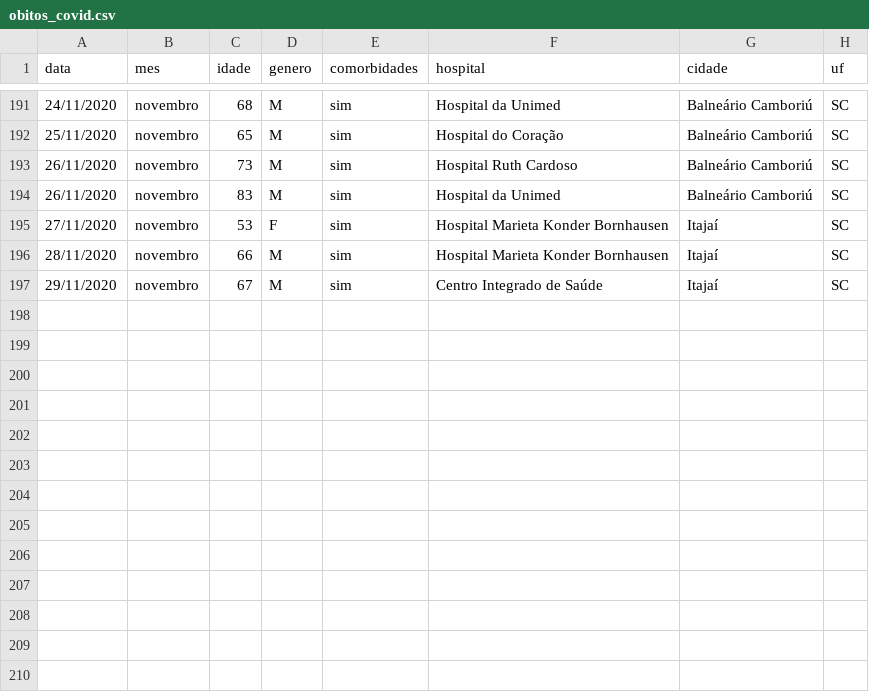
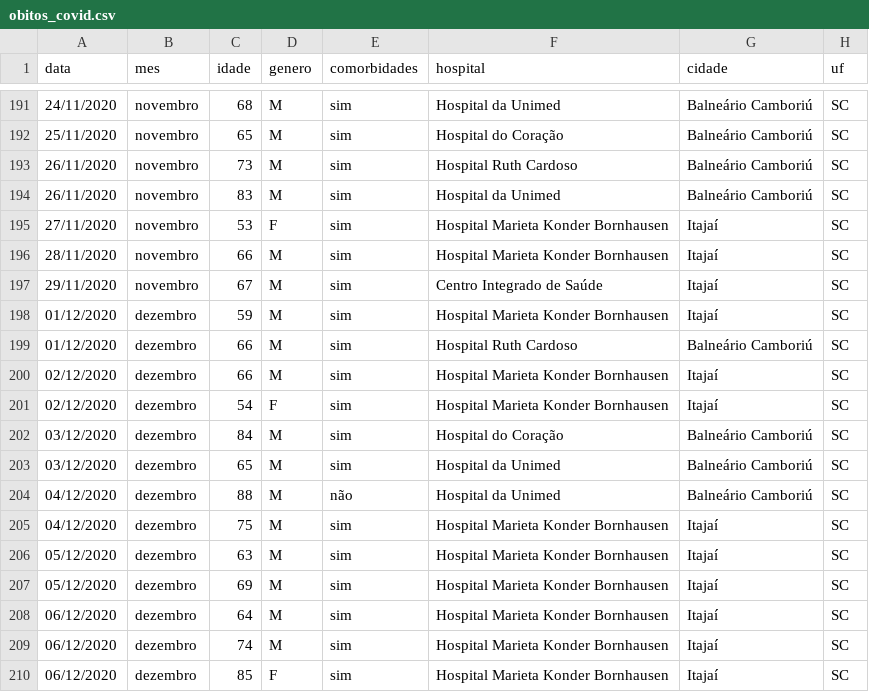
Before and after one commit to ingoramos/dashboardItj, a CSV file: obitos_covid.csv, drawn as a sheet; only a part is shown, gaps mark what is left out.

```diff
--- a/obitos_covid.csv
+++ b/obitos_covid.csv
@@ -197 +197,14 @@ data;mes;idade;genero;comorbidades;hospital;cidade;uf;
 29/11/2020;novembro;67;M;sim;Centro Integrado de Saúde;Itajaí;SC;
+01/12/2020;dezembro;59;M;sim;Hospital Marieta Konder Bornhausen;Itajaí;SC;
+01/12/2020;dezembro;66;M;sim;Hospital Ruth Cardoso;Balneário Camboriú;SC;
+02/12/2020;dezembro;66;M;sim;Hospital Marieta Konder Bornhausen;Itajaí;SC;
+02/12/2020;dezembro;54;F;sim;Hospital Marieta Konder Bornhausen;Itajaí;SC;
+03/12/2020;dezembro;84;M;sim;Hospital do Coração;Balneário Camboriú;SC;
+03/12/2020;dezembro;65;M;sim;Hospital da Unimed;Balneário Camboriú;SC;
+04/12/2020;dezembro;88;M;não;Hospital da Unimed;Balneário Camboriú;SC;
+04/12/2020;dezembro;75;M;sim;Hospital Marieta Konder Bornhausen;Itajaí;SC;
+05/12/2020;dezembro;63;M;sim;Hospital Marieta Konder Bornhausen;Itajaí;SC;
+05/12/2020;dezembro;69;M;sim;Hospital Marieta Konder Bornhausen;Itajaí;SC;
+06/12/2020;dezembro;64;M;sim;Hospital Marieta Konder Bornhausen;Itajaí;SC;
+06/12/2020;dezembro;74;M;sim;Hospital Marieta Konder Bornhausen;Itajaí;SC;
+06/12/2020;dezembro;85;F;sim;Hospital Marieta Konder Bornhausen;Itajaí;SC;
```
Also changed, not shown: covid_Itajai.csv, covid_bairros.csv, 1 other file.
